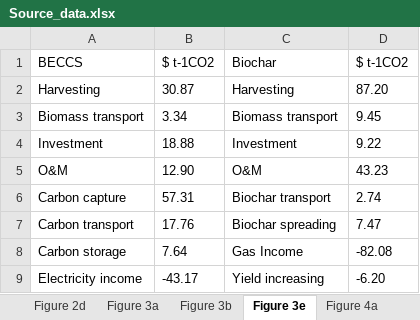
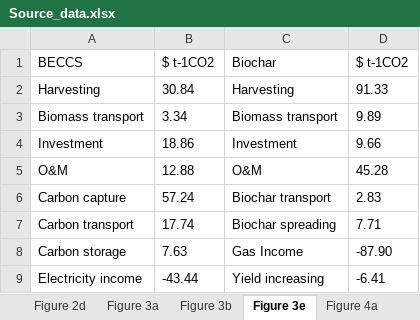
Before and after one commit to DXDX97/BECCSandBiochar_code_and_data, an Excel workbook: Source_data.xlsx, sheet Figure 3e, drawn as a sheet; values as stored, in another font and other column widths than the file's, no borders; the diff names each change by its address in the sheet, - before the commit and + after, or states it on an @@ line.

```diff
--- a/Source_data.xlsx (sheet Figure 3e)
+++ b/Source_data.xlsx (sheet Figure 3e)
-B2: 30.87
+B2: 30.84
-D2: 87.20
+D2: 91.33
-D3: 9.45
+D3: 9.89
-B4: 18.88
+B4: 18.86
-D4: 9.22
+D4: 9.66
-B5: 12.90
+B5: 12.88
-D5: 43.23
+D5: 45.28
-B6: 57.31
+B6: 57.24
-D6: 2.74
+D6: 2.83
-B7: 17.76
+B7: 17.74
-D7: 7.47
+D7: 7.71
-B8: 7.64
+B8: 7.63
-D8: -82.08
+D8: -87.90
-B9: -43.17
+B9: -43.44
-D9: -6.20
+D9: -6.41
```
Also changed, not shown: sheet Figure 4d, sheet Figure 4b, sheet Figure 4c, sheet Figure 3a, sheet Figure 4a, sheet Figure 2a, 4 other files.
